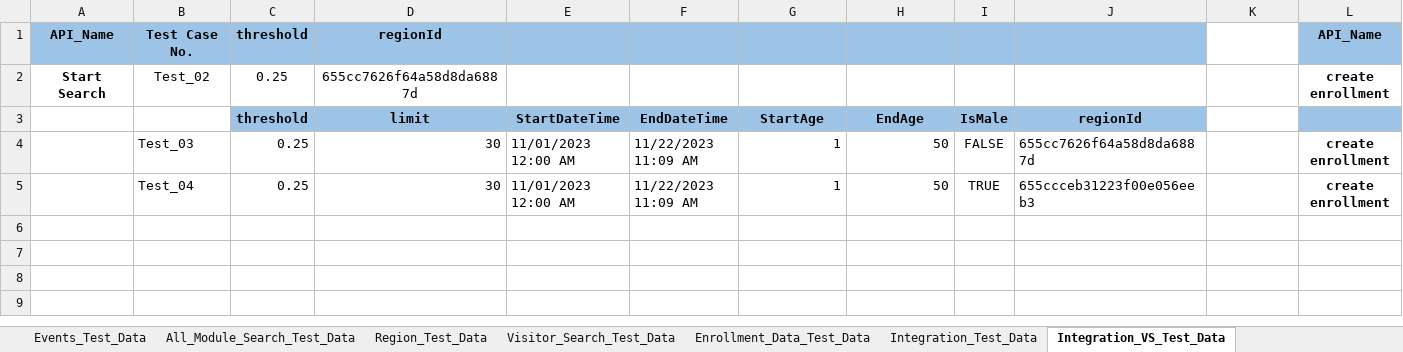
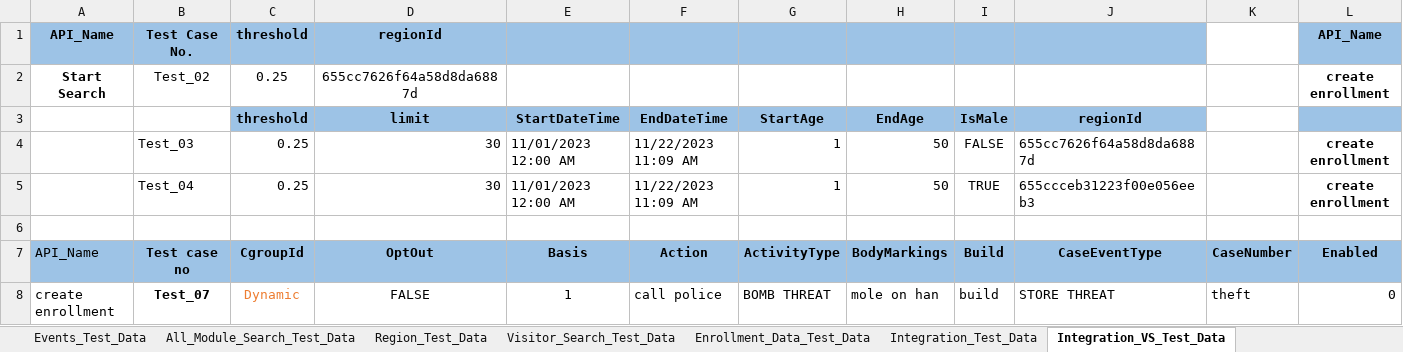
Before and after one commit to shubhampro123/FaceFirst_API_Famework, an Excel workbook: API_Test_Data/API_Test_Data_Excel.xlsx, sheet Integration_VS_Test_Data, drawn as a sheet; only a part is shown; values as stored, in another font and other column widths than the file's, no borders; rows hold the shown columns only; the diff names each change by its address in the sheet, - before the commit and + after, or states it on an @@ line.

Commit message:
enrollment

```diff
--- a/API_Test_Data/API_Test_Data_Excel.xlsx (sheet Integration_VS_Test_Data)
+++ b/API_Test_Data/API_Test_Data_Excel.xlsx (sheet Integration_VS_Test_Data)
+row 6: (empty)
+row 7: API_Name | Test case no | CgroupId | OptOut | Basis | Action | ActivityType | BodyMarkings | Build | CaseEventType | CaseNumber | Enabled
+row 8: create enrollment | Test_07 | Dynamic | FALSE | 1 | call police | BOMB THREAT | mole on han | build | STORE THREAT | theft | 0
```
Also changed, not shown: Reports/API_Excel_Report/API_excel_report.xlsx, 10 other files.
